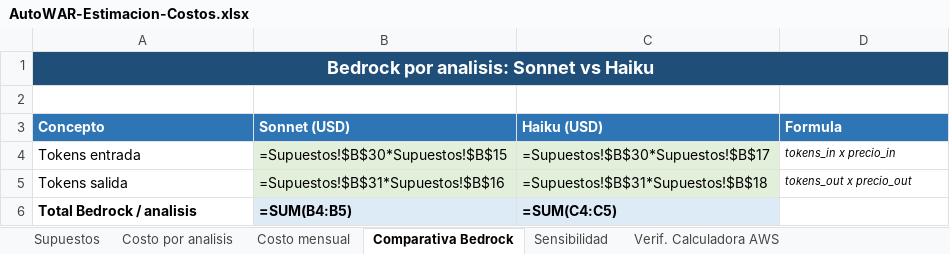
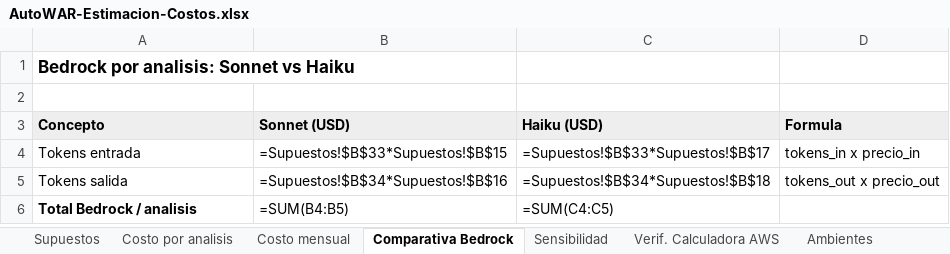
Before and after one commit to alexamazo74/AUTOWAR-DYNAMODB, an Excel workbook: docs/gfourmis-sesion-arquitectura/AutoWAR-Estimacion-Costos.xlsx, sheet Comparativa Bedrock, drawn as a sheet; values as stored, in another font and other column widths than the file's, no borders; formulas without a stored value are shown as written; the diff names each change by its address in the sheet, - before the commit and + after, or states it on an @@ line.

```diff
--- a/docs/gfourmis-sesion-arquitectura/AutoWAR-Estimacion-Costos.xlsx (sheet Comparativa Bedrock)
+++ b/docs/gfourmis-sesion-arquitectura/AutoWAR-Estimacion-Costos.xlsx (sheet Comparativa Bedrock)
+sheet tab: Ambientes
@@ A1 text colour: #FFFFFF → black, fill: #1F4E78 → none, text size: smaller, alignment: center → left @@
-A1:D1 merged
@@ A3:D3 fill: #2E75B6 → #EEEEEE, text colour: #FFFFFF → black @@
-B4 (Sonnet (USD)): =Supuestos!$B$30*Supuestos!$B$15
+B4 (Sonnet (USD)): =Supuestos!$B$33*Supuestos!$B$15
-B4:C5 fill: #E2EFDA
+B4:C5 fill: none
-C4 (Haiku (USD)): =Supuestos!$B$30*Supuestos!$B$17
+C4 (Haiku (USD)): =Supuestos!$B$33*Supuestos!$B$17
-D4:D5 italic: on
+D4:D5 italic: off, text size: larger
-B5 (Sonnet (USD)): =Supuestos!$B$31*Supuestos!$B$16
+B5 (Sonnet (USD)): =Supuestos!$B$34*Supuestos!$B$16
-C5 (Haiku (USD)): =Supuestos!$B$31*Supuestos!$B$18
+C5 (Haiku (USD)): =Supuestos!$B$34*Supuestos!$B$18
@@ B6:C6 fill: #DDEBF7 → none, bold: on → off @@
```
Also changed, not shown: sheet Verif. Calculadora AWS, sheet Supuestos, sheet Costo mensual, sheet Costo por analisis, sheet Sensibilidad, other sheet tabs, 18 other files.
